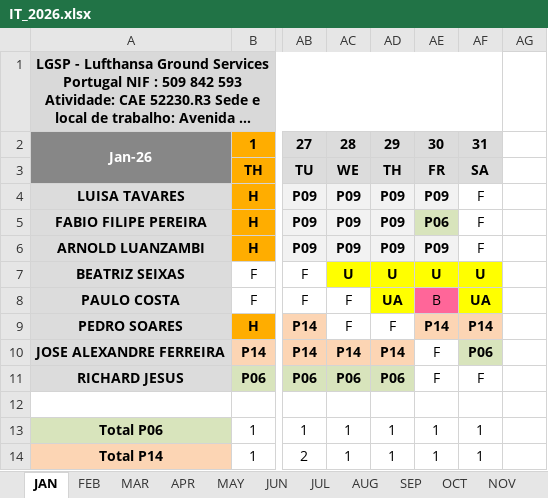
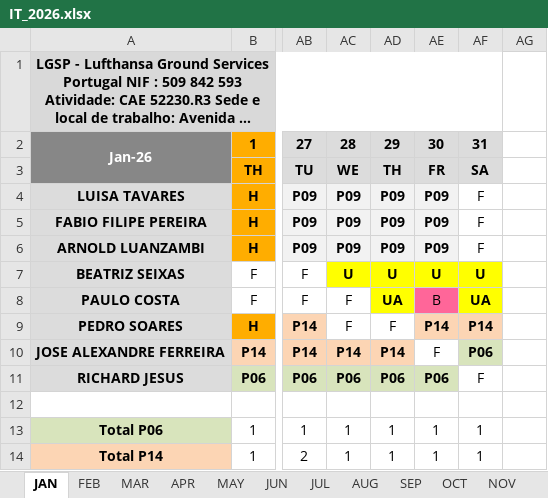
Before and after one commit to paulogsu/verbose-broccoli-it, an Excel workbook: files/IT_2026.xlsx, sheet JAN, drawn as a sheet; only a part is shown, gaps mark what is left out; long unchanged cells end in …; values as stored, in another font and other column widths than the file's, no borders; conditional formats not drawn; the diff names each change by its address in the sheet, - before the commit and + after, or states it on an @@ line.

```diff
--- a/files/IT_2026.xlsx (sheet JAN)
+++ b/files/IT_2026.xlsx (sheet JAN)
-AE5: P06
+AE5: P09
-AE5 fill: #D8E4BC
+AE5 fill: #F2F2F2
-AE11: F
+AE11: P06
@@ AE11 fill: none → #D8E4BC, bold: off → on @@
```
Also changed, not shown: sheet FEB, 1 other file.
